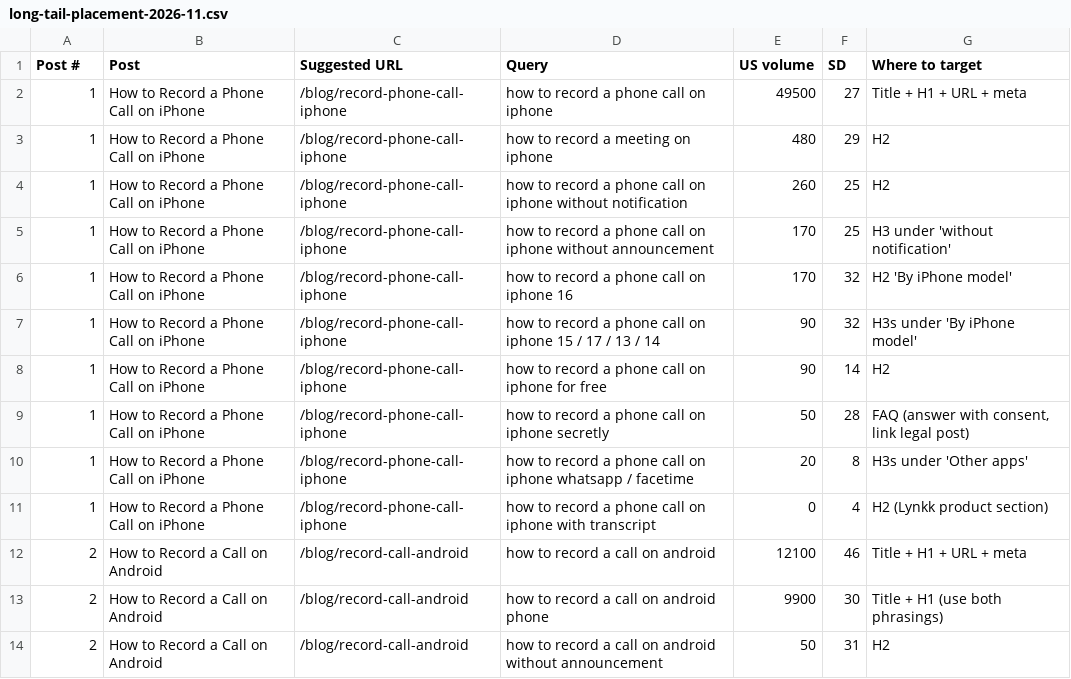
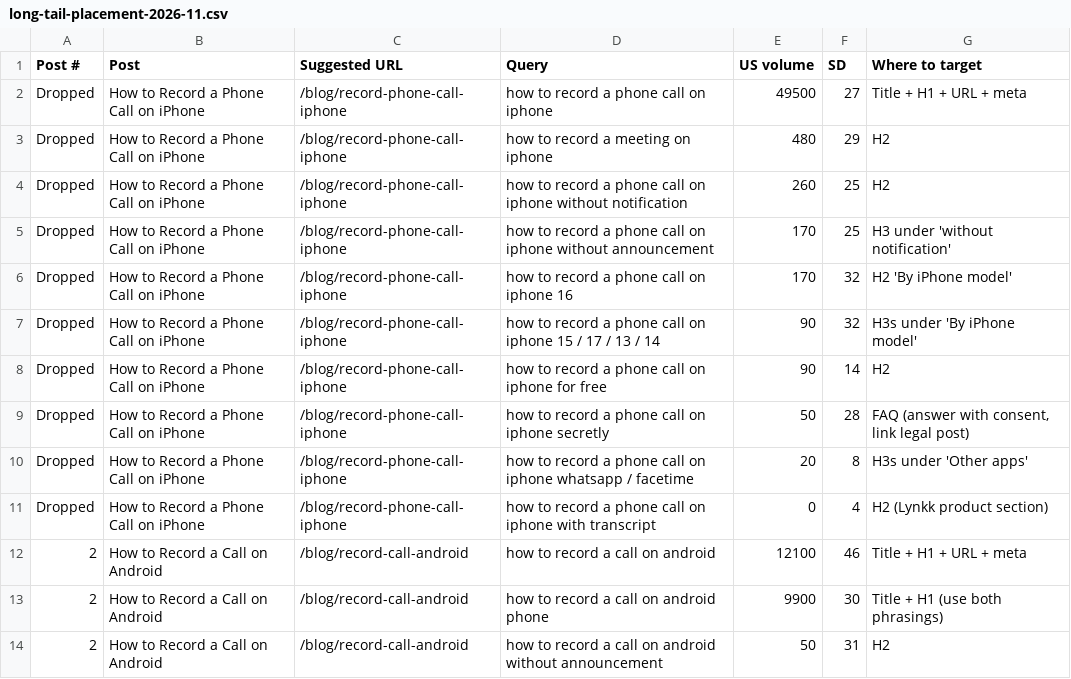
Before and after one commit to lynkkai/claude, a CSV file: content/long-tail-placement-2026-11.csv, drawn as a sheet; only a part is shown.

```diff
--- a/content/long-tail-placement-2026-11.csv
+++ b/content/long-tail-placement-2026-11.csv
@@ -1,12 +1,12 @@
 Post #,Post,Suggested URL,Query,US volume,SD,Where to target
-1,How to Record a Phone Call on iPhone,/blog/record-phone-call-iphone,how to record a phone call on iphone,49500,27,Title + H1 + URL + meta
-1,How to Record a Phone Call on iPhone,/blog/record-phone-call-iphone,how to record a meeting on iphone,480,29,H2
-1,How to Record a Phone Call on iPhone,/blog/record-phone-call-iphone,how to record a phone call on iphone without notification,260,25,H2
-1,How to Record a Phone Call on iPhone,/blog/record-phone-call-iphone,how to record a phone call on iphone without announcement,170,25,H3 under 'without notification'
-1,How to Record a Phone Call on iPhone,/blog/record-phone-call-iphone,how to record a phone call on iphone 16,170,32,H2 'By iPhone model'
-1,How to Record a Phone Call on iPhone,/blog/record-phone-call-iphone,how to record a phone call on iphone 15 / 17 / 13 / 14,90,32,H3s under 'By iPhone model'
-1,How to Record a Phone Call on iPhone,/blog/record-phone-call-iphone,how to record a phone call on iphone for free,90,14,H2
-1,How to Record a Phone Call on iPhone,/blog/record-phone-call-iphone,how to record a phone call on iphone secretly,50,28,"FAQ (answer with consent, link legal post)"
-1,How to Record a Phone Call on iPhone,/blog/record-phone-call-iphone,how to record a phone call on iphone whatsapp / facetime,20,8,H3s under 'Other apps'
-1,How to Record a Phone Call on iPhone,/blog/record-phone-call-iphone,how to record a phone call on iphone with transcript,0,4,H2 (Lynkk product section)
+Dropped,How to Record a Phone Call on iPhone,/blog/record-phone-call-iphone,how to record a phone call on iphone,49500,27,Title + H1 + URL + meta
+Dropped,How to Record a Phone Call on iPhone,/blog/record-phone-call-iphone,how to record a meeting on iphone,480,29,H2
+Dropped,How to Record a Phone Call on iPhone,/blog/record-phone-call-iphone,how to record a phone call on iphone without notification,260,25,H2
+Dropped,How to Record a Phone Call on iPhone,/blog/record-phone-call-iphone,how to record a phone call on iphone without announcement,170,25,H3 under 'without notification'
+Dropped,How to Record a Phone Call on iPhone,/blog/record-phone-call-iphone,how to record a phone call on iphone 16,170,32,H2 'By iPhone model'
+Dropped,How to Record a Phone Call on iPhone,/blog/record-phone-call-iphone,how to record a phone call on iphone 15 / 17 / 13 / 14,90,32,H3s under 'By iPhone model'
+Dropped,How to Record a Phone Call on iPhone,/blog/record-phone-call-iphone,how to record a phone call on iphone for free,90,14,H2
+Dropped,How to Record a Phone Call on iPhone,/blog/record-phone-call-iphone,how to record a phone call on iphone secretly,50,28,"FAQ (answer with consent, link legal post)"
+Dropped,How to Record a Phone Call on iPhone,/blog/record-phone-call-iphone,how to record a phone call on iphone whatsapp / facetime,20,8,H3s under 'Other apps'
+Dropped,How to Record a Phone Call on iPhone,/blog/record-phone-call-iphone,how to record a phone call on iphone with transcript,0,4,H2 (Lynkk product section)
 2,How to Record a Call on Android,/blog/record-call-android,how to record a call on android,12100,46,Title + H1 + URL + meta
```
Also changed, not shown: 1 other file.
